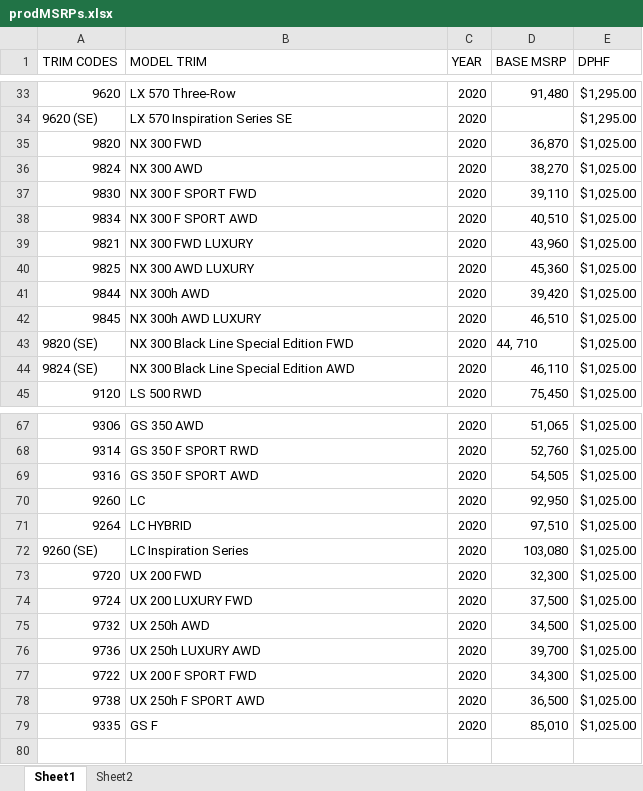
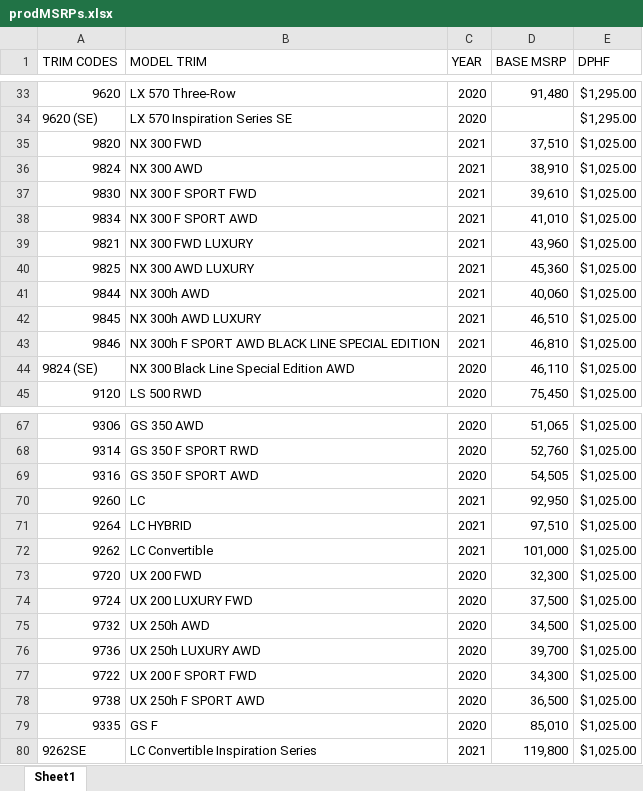
Before and after one commit to will-fregia-tm/katalon_lexc, an Excel workbook: Data Files/prodMSRPs.xlsx, sheet Sheet1, drawn as a sheet; only a part is shown, gaps mark what is left out; values as stored, in another font and other column widths than the file's, no borders; removed rows and columns are numbered as before the commit, all else as after; the diff names each change by its address in the sheet, - before the commit and + after, or states it on an @@ line.

```diff
--- a/Data Files/prodMSRPs.xlsx (sheet Sheet1)
+++ b/Data Files/prodMSRPs.xlsx (sheet Sheet1)
-sheet tab: Sheet2
-C35:C42 (YEAR): 2020
+C35:C42 (YEAR): 2021
-D35 (BASE MSRP): 36,870
+D35 (BASE MSRP): 37,510
-D36 (BASE MSRP): 38,270
+D36 (BASE MSRP): 38,910
-D37 (BASE MSRP): 39,110
+D37 (BASE MSRP): 39,610
-D38 (BASE MSRP): 40,510
+D38 (BASE MSRP): 41,010
-D41 (BASE MSRP): 39,420
+D41 (BASE MSRP): 40,060
-row 43: 9820 (SE) | NX 300 Black Line Special Edition FWD | 2020 | 44, 710 | $1,025.00
+row 43: 9846 | NX 300h F SPORT AWD BLACK LINE SPECIAL EDITION | 2021 | 46,810 | $1,025.00
-C70:C71 (YEAR): 2020
+C70:C71 (YEAR): 2021
-row 72: 9260 (SE) | LC Inspiration Series | 2020 | 103,080 | $1,025.00
+row 72: 9262 | LC Convertible | 2021 | 101,000 | $1,025.00
+row 80: 9262SE | LC Convertible Inspiration Series | 2021 | 119,800 | $1,025.00
```
Also changed, not shown: 2 other files.
